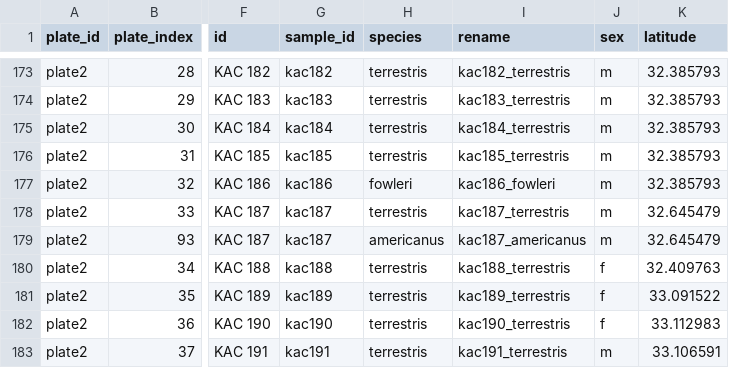
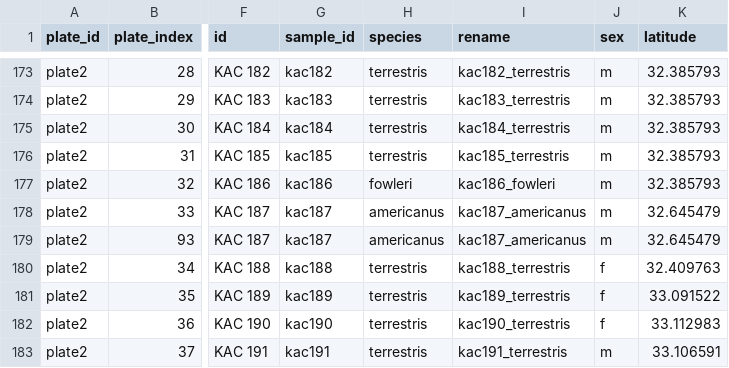
Before and after one commit to kerrycobb/toad-evolution, a CSV file: sample-data.csv, drawn as a sheet; only a part is shown, gaps mark what is left out; the diff names each change by its address in the sheet, - before the commit and + after, or states it on an @@ line.

Commit message:
Fix inconsistent species id for replicate sample

```diff
--- a/sample-data.csv
+++ b/sample-data.csv
-H178 (species): terrestris
+H178 (species): americanus
-I178 (rename): kac187_terrestris
+I178 (rename): kac187_americanus
```
